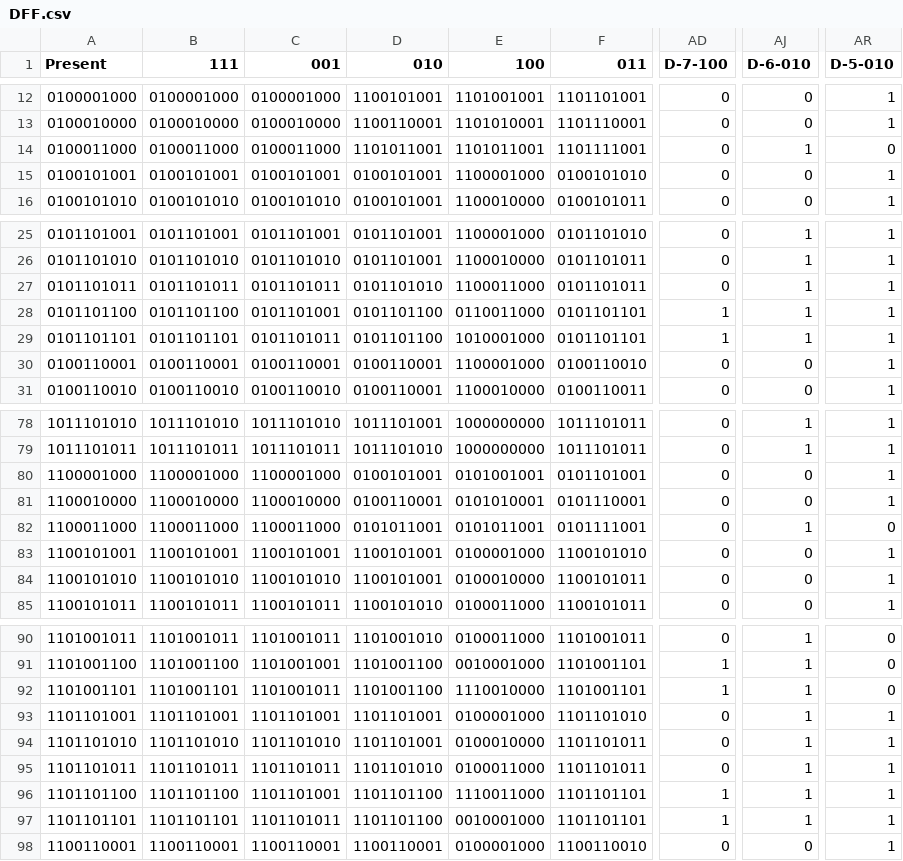
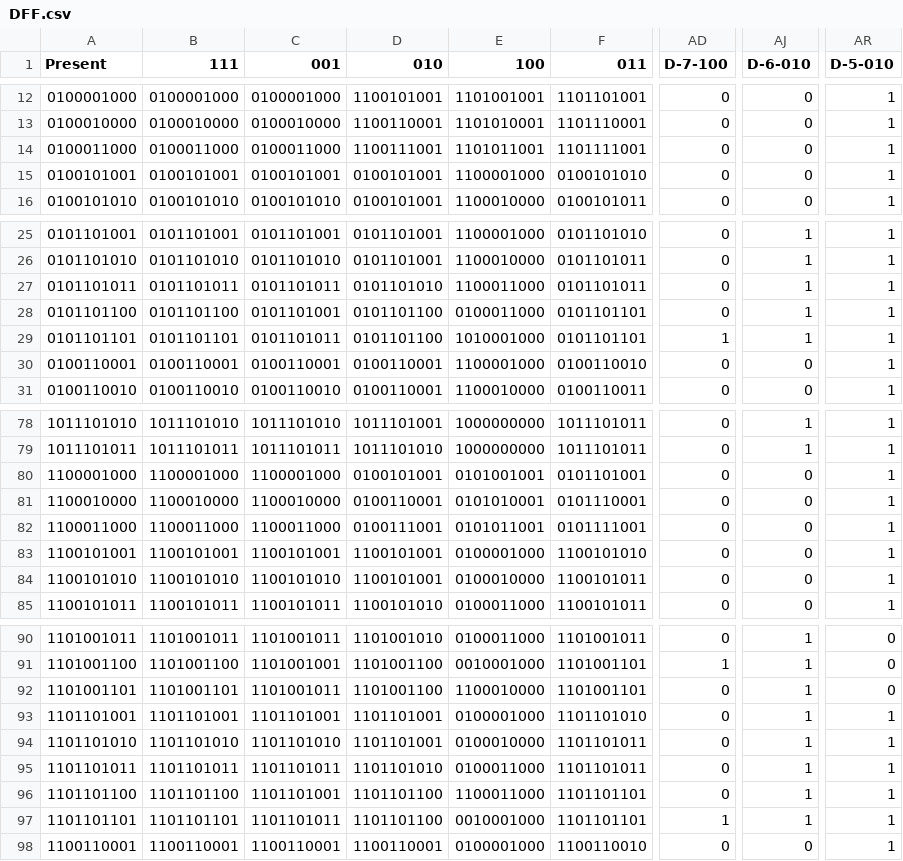
Before and after one commit to Wooangha/DSD_FinalProject, a CSV file: states/DFF.csv, drawn as a sheet; only a part is shown, gaps mark what is left out; the diff names each change by its address in the sheet, - before the commit and + after, or states it on an @@ line.

```diff
--- a/states/DFF.csv
+++ b/states/DFF.csv
-D14 (010): 1101011001
+D14 (010): 1100111001
-AJ14 (D-6-010): 1
+AJ14 (D-6-010): 0
-AR14 (D-5-010): 0
+AR14 (D-5-010): 1
-E28 (100): 0110011000
+E28 (100): 0100011000
-AD28 (D-7-100): 1
+AD28 (D-7-100): 0
-D82 (010): 0101011001
+D82 (010): 0100111001
-AJ82 (D-6-010): 1
+AJ82 (D-6-010): 0
-AR82 (D-5-010): 0
+AR82 (D-5-010): 1
-E92 (100): 1110010000
+E92 (100): 1100010000
-AD92 (D-7-100): 1
+AD92 (D-7-100): 0
-E96 (100): 1110011000
+E96 (100): 1100011000
-AD96 (D-7-100): 1
+AD96 (D-7-100): 0
```
Also changed, not shown: states/final_state_transition.csv, states/reg_transition.csv, 7 other files.
